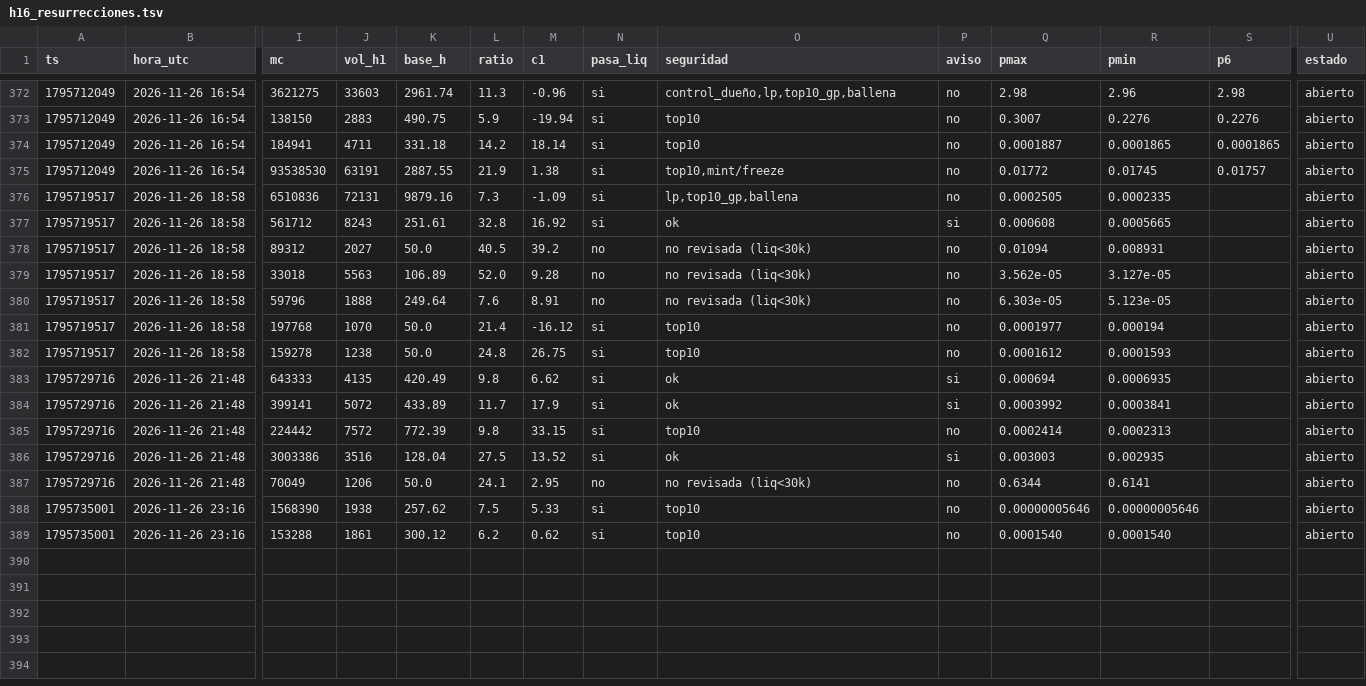
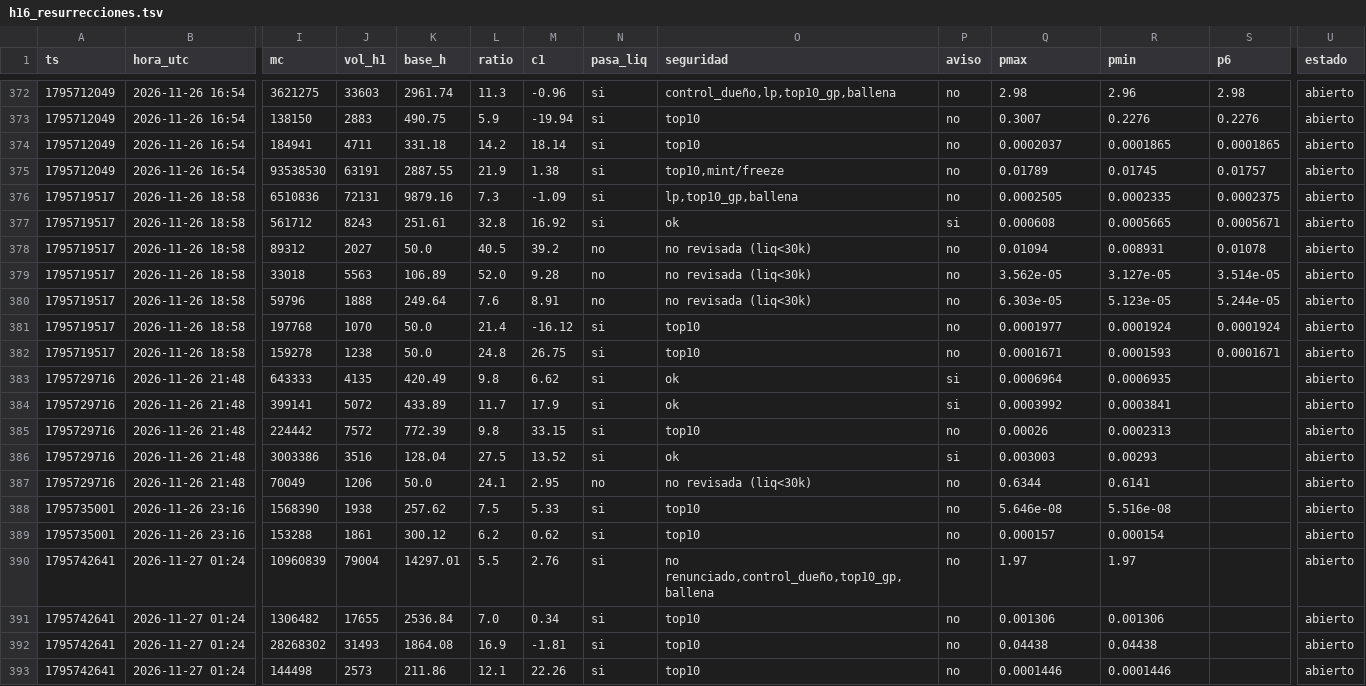
Before and after one commit to fjmunoznieves/desk-memecoins, a TSV file: datos/h16_resurrecciones.tsv, drawn as a sheet; only a part is shown, gaps mark what is left out; rows hold the shown columns only; the diff covers the shown part only; the diff names each change by its address in the sheet, - before the commit and + after, or states it on an @@ line.

```diff
--- a/datos/h16_resurrecciones.tsv
+++ b/datos/h16_resurrecciones.tsv
-Q374 (pmax): 0.0001887
+Q374 (pmax): 0.0002037
-Q375 (pmax): 0.01772
+Q375 (pmax): 0.01789
-S376 (p6): (empty)
+S376 (p6): 0.0002375
-S377 (p6): (empty)
+S377 (p6): 0.0005671
-S378 (p6): (empty)
+S378 (p6): 0.01078
-S379 (p6): (empty)
+S379 (p6): 3.514e-05
-S380 (p6): (empty)
+S380 (p6): 5.244e-05
-R381 (pmin): 0.000194
+R381 (pmin): 0.0001924
-S381 (p6): (empty)
+S381 (p6): 0.0001924
-Q382 (pmax): 0.0001612
+Q382 (pmax): 0.0001671
-S382 (p6): (empty)
+S382 (p6): 0.0001671
-Q383 (pmax): 0.000694
+Q383 (pmax): 0.0006964
-Q385 (pmax): 0.0002414
+Q385 (pmax): 0.00026
-R386 (pmin): 0.002935
+R386 (pmin): 0.00293
-Q388 (pmax): 0.00000005646
+Q388 (pmax): 5.646e-08
-R388 (pmin): 0.00000005646
+R388 (pmin): 5.516e-08
-Q389 (pmax): 0.0001540
+Q389 (pmax): 0.000157
-R389 (pmin): 0.0001540
+R389 (pmin): 0.000154
+row 390: 1795742641 | 2026-11-27 01:24 | 10960839 | 79004 | 14297.01 | 5.5 | 2.76 | si | no renunciado,control_dueño,top10_gp,ballena | no | 1.97 | 1.97 |  | abierto
+row 391: 1795742641 | 2026-11-27 01:24 | 1306482 | 17655 | 2536.84 | 7.0 | 0.34 | si | top10 | no | 0.001306 | 0.001306 |  | abierto
+row 392: 1795742641 | 2026-11-27 01:24 | 28268302 | 31493 | 1864.08 | 16.9 | -1.81 | si | top10 | no | 0.04438 | 0.04438 |  | abierto
+row 393: 1795742641 | 2026-11-27 01:24 | 144498 | 2573 | 211.86 | 12.1 | 22.26 | si | top10 | no | 0.0001446 | 0.0001446 |  | abierto
```
Also changed, not shown: 27 edited cells elsewhere in this file, datos/bundles_eventos.tsv, datos/estudio_reglas_sombra.tsv, 21 other files.
